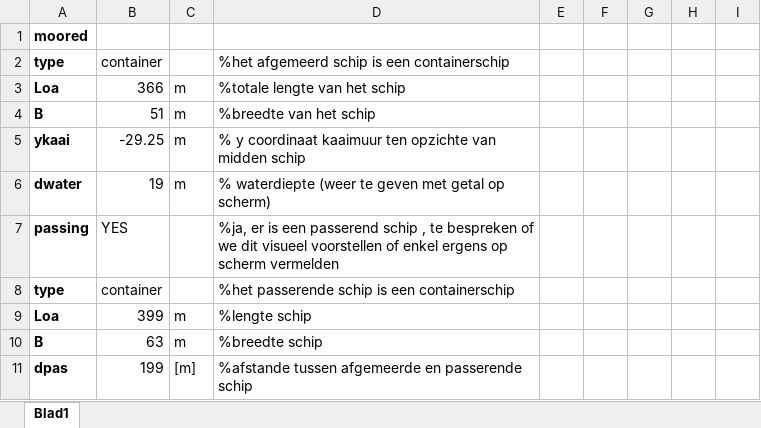
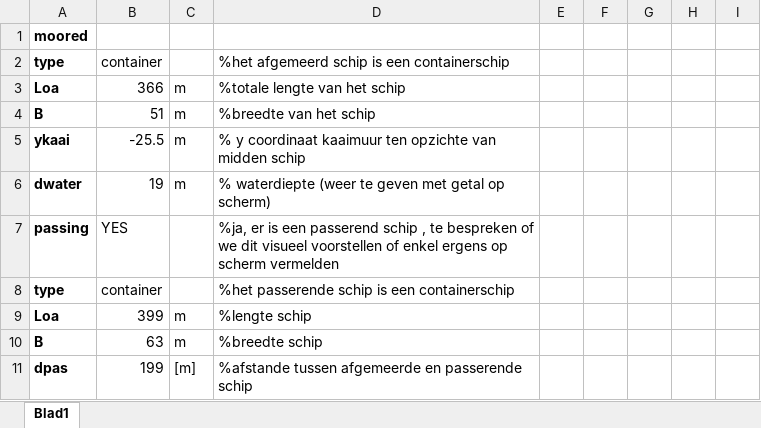
Before and after one commit to hansvertriest/ugent-maritiem-simulation, an Excel workbook: assets/sim2/EUT_S4_M2_Fc2.5_char.xlsx, sheet Blad1, drawn as a sheet; only a part is shown; values as stored, in another font and other column widths than the file's, no borders; the diff names each change by its address in the sheet, - before the commit and + after, or states it on an @@ line.

```diff
--- a/assets/sim2/EUT_S4_M2_Fc2.5_char.xlsx (sheet Blad1)
+++ b/assets/sim2/EUT_S4_M2_Fc2.5_char.xlsx (sheet Blad1)
-B5: -29.25
+B5: -25.5
```
Also changed, not shown: 10 other files.
